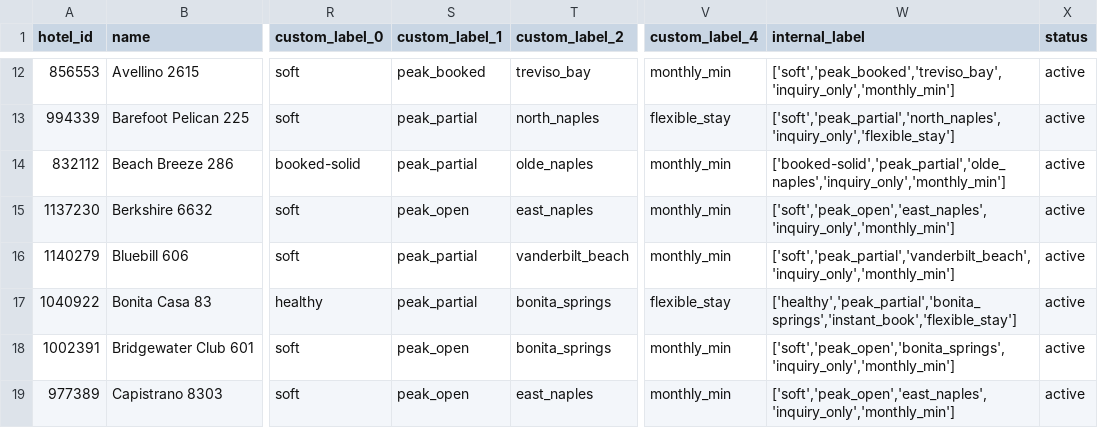
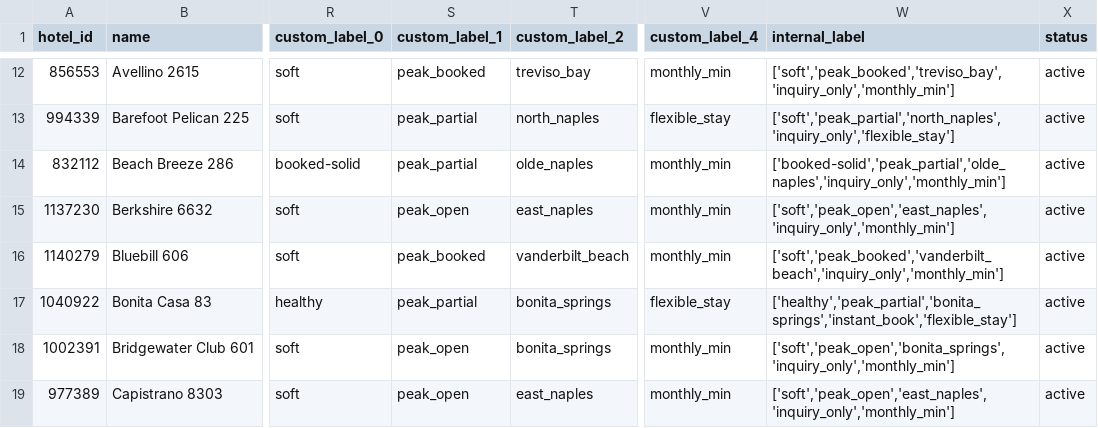
Before and after one commit to sjponsler41/nvpr-meta-feed, a CSV file: feed.csv, drawn as a sheet; only a part is shown, gaps mark what is left out; the diff names each change by its address in the sheet, - before the commit and + after, or states it on an @@ line.

Commit message:
Update feed 2026-10-10T15:56Z

```diff
--- a/feed.csv
+++ b/feed.csv
-S16 (custom_label_1): peak_partial
+S16 (custom_label_1): peak_booked
-W16 (internal_label): ['soft','peak_partial','vanderbilt_beach','inquiry_only','monthly_min']
+W16 (internal_label): ['soft','peak_booked','vanderbilt_beach','inquiry_only','monthly_min']
```
